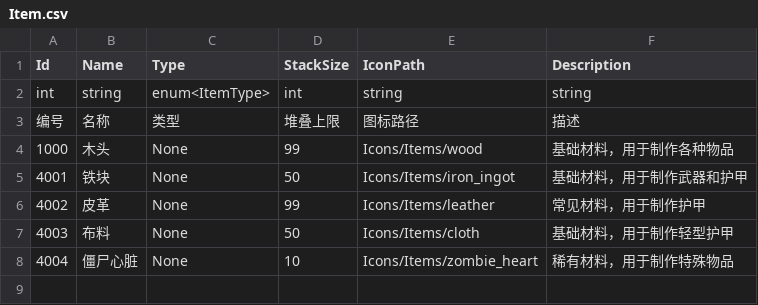
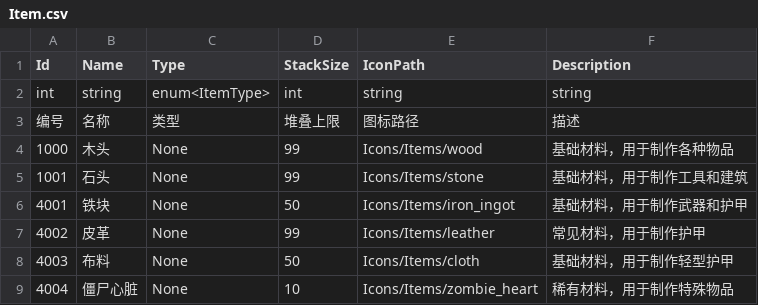
Before and after one commit to zhuanGH2020/project, a CSV file: Client/Assets/Resources/Configs/Item.csv, drawn as a sheet; the diff names each change by its address in the sheet, - before the commit and + after, or states it on an @@ line.

```diff
--- a/Client/Assets/Resources/Configs/Item.csv
+++ b/Client/Assets/Resources/Configs/Item.csv
+row 5: 1001 | 石头 | None | 99 | Icons/Items/stone | 基础材料，用于制作工具和建筑
```
Also changed, not shown: Client/CSV/Item.csv, 10 other files.
